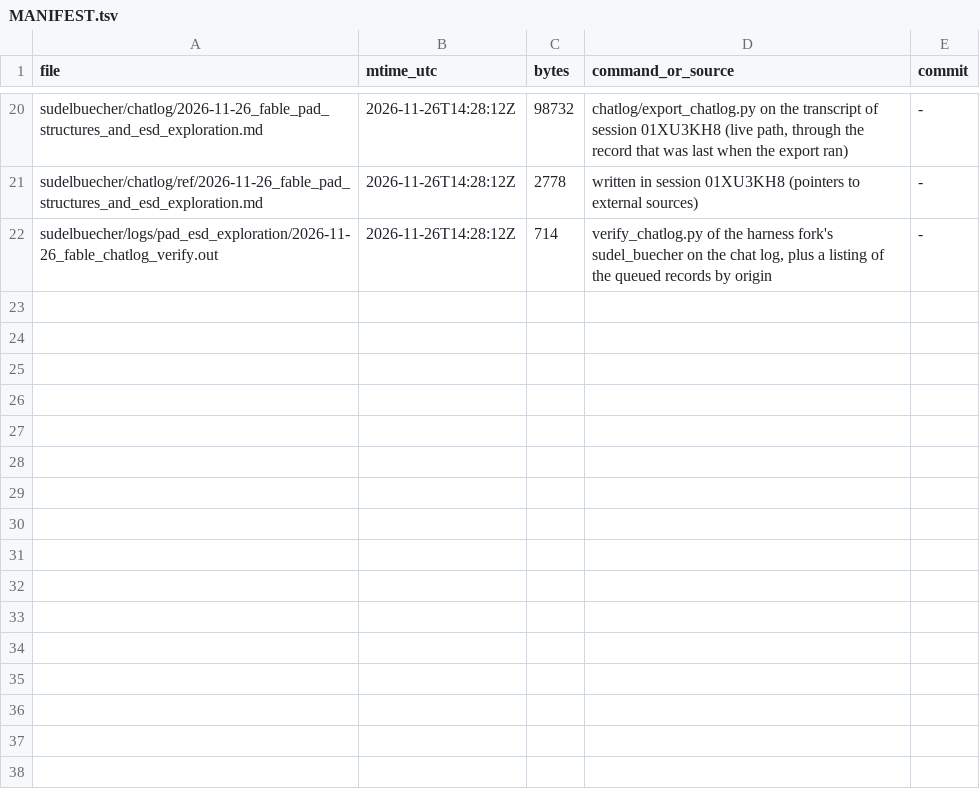
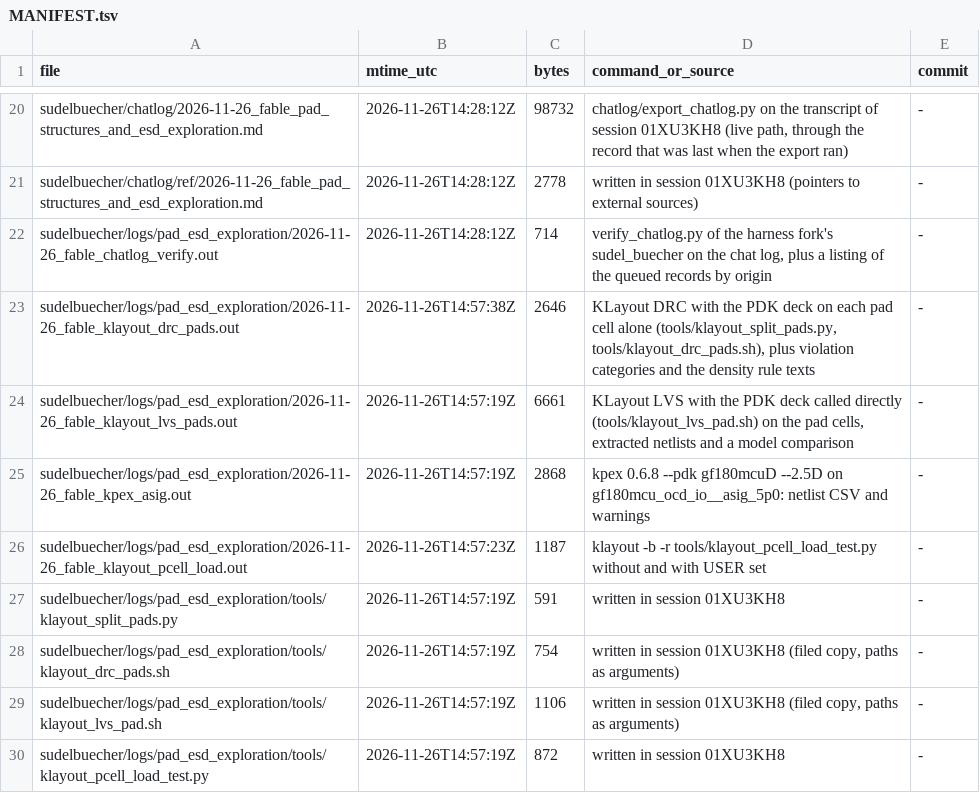
Before and after one commit to tatzelbrumm/gf180_cm_ip__single2diff2single, a TSV file: sudelbuecher/MANIFEST.tsv, drawn as a sheet; only a part is shown, gaps mark what is left out; the diff names each change by its address in the sheet, - before the commit and + after, or states it on an @@ line.

```diff
--- a/sudelbuecher/MANIFEST.tsv
+++ b/sudelbuecher/MANIFEST.tsv
+row 23: sudelbuecher/logs/pad_esd_exploration/2026-11-26_fable_klayout_drc_pads.out | 2026-11-26T14:57:38Z | 2646 | KLayout DRC with the PDK deck on each pad cell alone (tools/klayout_split_pads.py, tools/klayout_drc_pads.sh), plus violation categories and the density rule texts | -
+row 24: sudelbuecher/logs/pad_esd_exploration/2026-11-26_fable_klayout_lvs_pads.out | 2026-11-26T14:57:19Z | 6661 | KLayout LVS with the PDK deck called directly (tools/klayout_lvs_pad.sh) on the pad cells, extracted netlists and a model comparison | -
+row 25: sudelbuecher/logs/pad_esd_exploration/2026-11-26_fable_kpex_asig.out | 2026-11-26T14:57:19Z | 2868 | kpex 0.6.8 --pdk gf180mcuD --2.5D on gf180mcu_ocd_io__asig_5p0: netlist CSV and warnings | -
+row 26: sudelbuecher/logs/pad_esd_exploration/2026-11-26_fable_klayout_pcell_load.out | 2026-11-26T14:57:23Z | 1187 | klayout -b -r tools/klayout_pcell_load_test.py without and with USER set | -
+row 27: sudelbuecher/logs/pad_esd_exploration/tools/klayout_split_pads.py | 2026-11-26T14:57:19Z | 591 | written in session 01XU3KH8 | -
+row 28: sudelbuecher/logs/pad_esd_exploration/tools/klayout_drc_pads.sh | 2026-11-26T14:57:19Z | 754 | written in session 01XU3KH8 (filed copy, paths as arguments) | -
+row 29: sudelbuecher/logs/pad_esd_exploration/tools/klayout_lvs_pad.sh | 2026-11-26T14:57:19Z | 1106 | written in session 01XU3KH8 (filed copy, paths as arguments) | -
+row 30: sudelbuecher/logs/pad_esd_exploration/tools/klayout_pcell_load_test.py | 2026-11-26T14:57:19Z | 872 | written in session 01XU3KH8 | -
```
Also changed, not shown: 9 other files.
